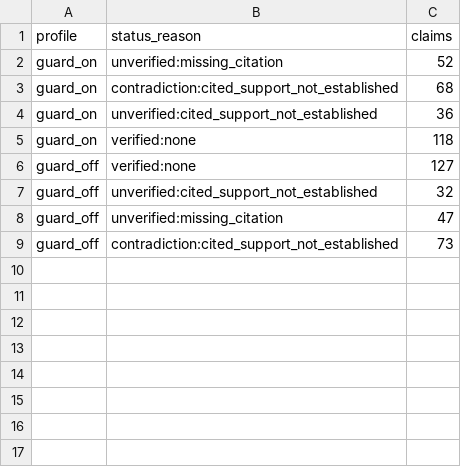
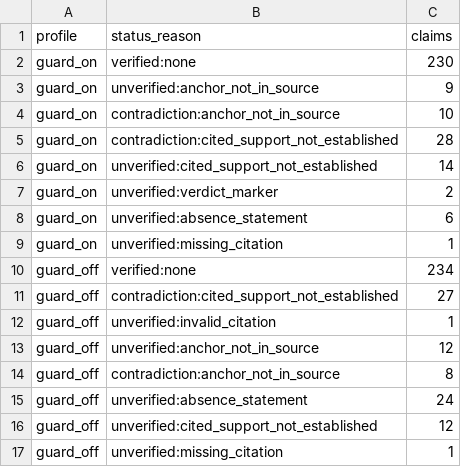
Before and after one commit to EGRNEGR/FactRAG-NLI, a CSV file: reports/tables/e2e_claim_reasons.csv, drawn as a sheet.

Commit message:
Run 20261026T2139Z_v3: report and README regenerated against the baseline run
Full run (retrieval, NLI probes, E2E guard_on/guard_off) with the calibrated
profile at llama-server -ngl 25 --cache-ram 0, verifier replay ablation on the
baseline drafts, dev pilots summary. One guard_off case (V3-MH-017) failed with a
generation timeout while the machine slept; it was rerun with --retry-errors and
the original record is kept in e2e_guard_off/retried_errors.jsonl.

guard_on, 220 questions: FactRAG-NLI correct 56.8% -> 75.5% (Vanilla 83.2%),
false refusals on answerable 47.2% -> 18.9%, filter-induced hallucinations 2 -> 0,
hallucinations Vanilla 10/93 vs FactRAG-NLI 4/93. NLI probes: false rejection
25.2% -> 3.5%, catch 88.2% -> 87.6%. Retrieval Recall@5 0.799 -> 0.820.

```diff
--- a/reports/tables/e2e_claim_reasons.csv
+++ b/reports/tables/e2e_claim_reasons.csv
@@ -1,9 +1,17 @@
 profile,status_reason,claims
-guard_on,unverified:missing_citation,52
-guard_on,contradiction:cited_support_not_established,68
-guard_on,unverified:cited_support_not_established,36
-guard_on,verified:none,118
-guard_off,verified:none,127
-guard_off,unverified:cited_support_not_established,32
-guard_off,unverified:missing_citation,47
-guard_off,contradiction:cited_support_not_established,73
+guard_on,verified:none,230
+guard_on,unverified:anchor_not_in_source,9
+guard_on,contradiction:anchor_not_in_source,10
+guard_on,contradiction:cited_support_not_established,28
+guard_on,unverified:cited_support_not_established,14
+guard_on,unverified:verdict_marker,2
+guard_on,unverified:absence_statement,6
+guard_on,unverified:missing_citation,1
+guard_off,verified:none,234
+guard_off,contradiction:cited_support_not_established,27
+guard_off,unverified:invalid_citation,1
+guard_off,unverified:anchor_not_in_source,12
+guard_off,contradiction:anchor_not_in_source,8
+guard_off,unverified:absence_statement,24
+guard_off,unverified:cited_support_not_established,12
+guard_off,unverified:missing_citation,1
```
Also changed, not shown: reports/tables/e2e_by_category.csv, reports/tables/e2e_variants.csv, 36 other files.
